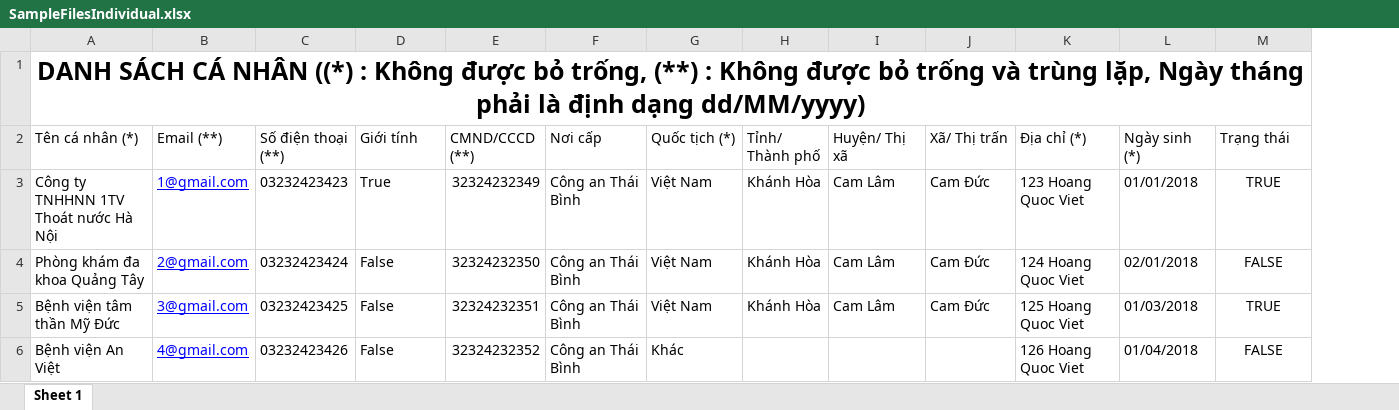
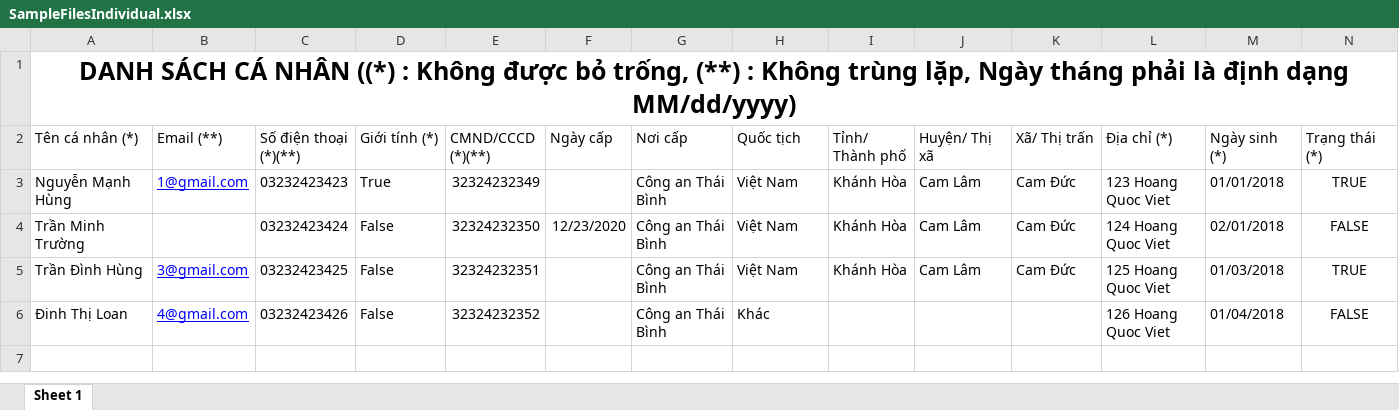
Before and after one commit to tranhungtbb/PAKN, an Excel workbook: PAKNAPI/Upload/BusinessIndividual/SampleFilesIndividual.xlsx, sheet Sheet 1, drawn as a sheet; values as stored, in another font and other column widths than the file's, no borders; addresses are those after the commit; the diff names each change by its address in the sheet, - before the commit and + after, or states it on an @@ line.

```diff
--- a/PAKNAPI/Upload/BusinessIndividual/SampleFilesIndividual.xlsx (sheet Sheet 1)
+++ b/PAKNAPI/Upload/BusinessIndividual/SampleFilesIndividual.xlsx (sheet Sheet 1)
+column F (Ngày cấp), row 4: 12/23/2020
-A1 (Tên cá nhân (*)): …: Không được bỏ trống và trùng lặp, Ngày tháng phải là định dạng dd/MM/yyyy)
+A1 (Tên cá nhân (*)): …: Không trùng lặp, Ngày tháng phải là định dạng MM/dd/yyyy)
-C2: Số điện thoại (**)
+C2: Số điện thoại (*)(**)
-D2: Giới tính
+D2: Giới tính (*)
-E2: CMND/CCCD (**)
+E2: CMND/CCCD (*)(**)
-H2: Quốc tịch (*)
+H2: Quốc tịch
-N2: Trạng thái
+N2: Trạng thái (*)
-A3 (Tên cá nhân (*)): Công ty TNHHNN 1TV Thoát nước Hà Nội
+A3 (Tên cá nhân (*)): Nguyễn Mạnh Hùng
-A4 (Tên cá nhân (*)): Phòng khám đa khoa Quảng Tây
+A4 (Tên cá nhân (*)): Trần Minh Trường
-B4 (Email (**)): 2@gmail.com
+B4 (Email (**)): (empty)
-A5 (Tên cá nhân (*)): Bệnh viện tâm thần Mỹ Đức
+A5 (Tên cá nhân (*)): Trần Đình Hùng
-A6 (Tên cá nhân (*)): Bệnh viện An Việt
+A6 (Tên cá nhân (*)): Đinh Thị Loan
```
Also changed, not shown: 22 other files.
